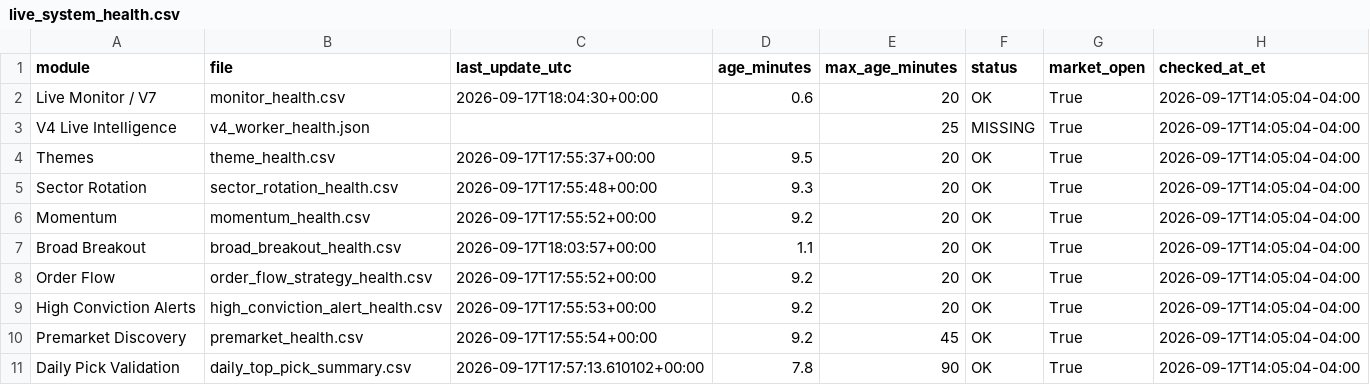
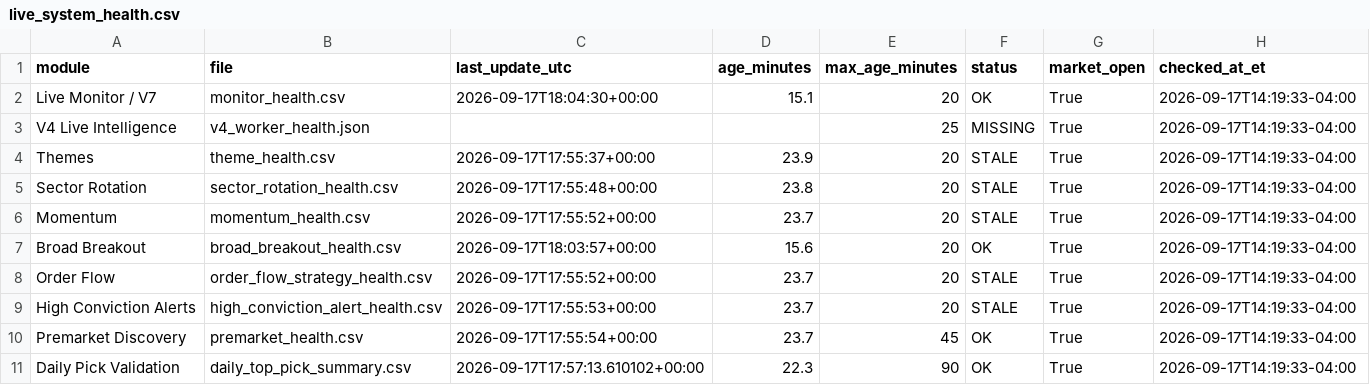
Before and after one commit to AmolBhosale1989/ai-market-scanner, a CSV file: dashboard-data/live_system_health.csv, drawn as a sheet.

Commit message:
Update unified live-system health [skip ci]

```diff
--- a/dashboard-data/live_system_health.csv
+++ b/dashboard-data/live_system_health.csv
@@ -1,11 +1,11 @@
 module,file,last_update_utc,age_minutes,max_age_minutes,status,market_open,checked_at_et
-Live Monitor / V7,monitor_health.csv,2026-09-17T18:04:30+00:00,0.6,20,OK,True,2026-09-17T14:05:04-04:00
-V4 Live Intelligence,v4_worker_health.json,,,25,MISSING,True,2026-09-17T14:05:04-04:00
-Themes,theme_health.csv,2026-09-17T17:55:37+00:00,9.5,20,OK,True,2026-09-17T14:05:04-04:00
-Sector Rotation,sector_rotation_health.csv,2026-09-17T17:55:48+00:00,9.3,20,OK,True,2026-09-17T14:05:04-04:00
-Momentum,momentum_health.csv,2026-09-17T17:55:52+00:00,9.2,20,OK,True,2026-09-17T14:05:04-04:00
-Broad Breakout,broad_breakout_health.csv,2026-09-17T18:03:57+00:00,1.1,20,OK,True,2026-09-17T14:05:04-04:00
-Order Flow,order_flow_strategy_health.csv,2026-09-17T17:55:52+00:00,9.2,20,OK,True,2026-09-17T14:05:04-04:00
-High Conviction Alerts,high_conviction_alert_health.csv,2026-09-17T17:55:53+00:00,9.2,20,OK,True,2026-09-17T14:05:04-04:00
-Premarket Discovery,premarket_health.csv,2026-09-17T17:55:54+00:00,9.2,45,OK,True,2026-09-17T14:05:04-04:00
-Daily Pick Validation,daily_top_pick_summary.csv,2026-09-17T17:57:13.610102+00:00,7.8,90,OK,True,2026-09-17T14:05:04-04:00
+Live Monitor / V7,monitor_health.csv,2026-09-17T18:04:30+00:00,15.1,20,OK,True,2026-09-17T14:19:33-04:00
+V4 Live Intelligence,v4_worker_health.json,,,25,MISSING,True,2026-09-17T14:19:33-04:00
+Themes,theme_health.csv,2026-09-17T17:55:37+00:00,23.9,20,STALE,True,2026-09-17T14:19:33-04:00
+Sector Rotation,sector_rotation_health.csv,2026-09-17T17:55:48+00:00,23.8,20,STALE,True,2026-09-17T14:19:33-04:00
+Momentum,momentum_health.csv,2026-09-17T17:55:52+00:00,23.7,20,STALE,True,2026-09-17T14:19:33-04:00
+Broad Breakout,broad_breakout_health.csv,2026-09-17T18:03:57+00:00,15.6,20,OK,True,2026-09-17T14:19:33-04:00
+Order Flow,order_flow_strategy_health.csv,2026-09-17T17:55:52+00:00,23.7,20,STALE,True,2026-09-17T14:19:33-04:00
+High Conviction Alerts,high_conviction_alert_health.csv,2026-09-17T17:55:53+00:00,23.7,20,STALE,True,2026-09-17T14:19:33-04:00
+Premarket Discovery,premarket_health.csv,2026-09-17T17:55:54+00:00,23.7,45,OK,True,2026-09-17T14:19:33-04:00
+Daily Pick Validation,daily_top_pick_summary.csv,2026-09-17T17:57:13.610102+00:00,22.3,90,OK,True,2026-09-17T14:19:33-04:00
```
Also changed, not shown: 2 other files.
